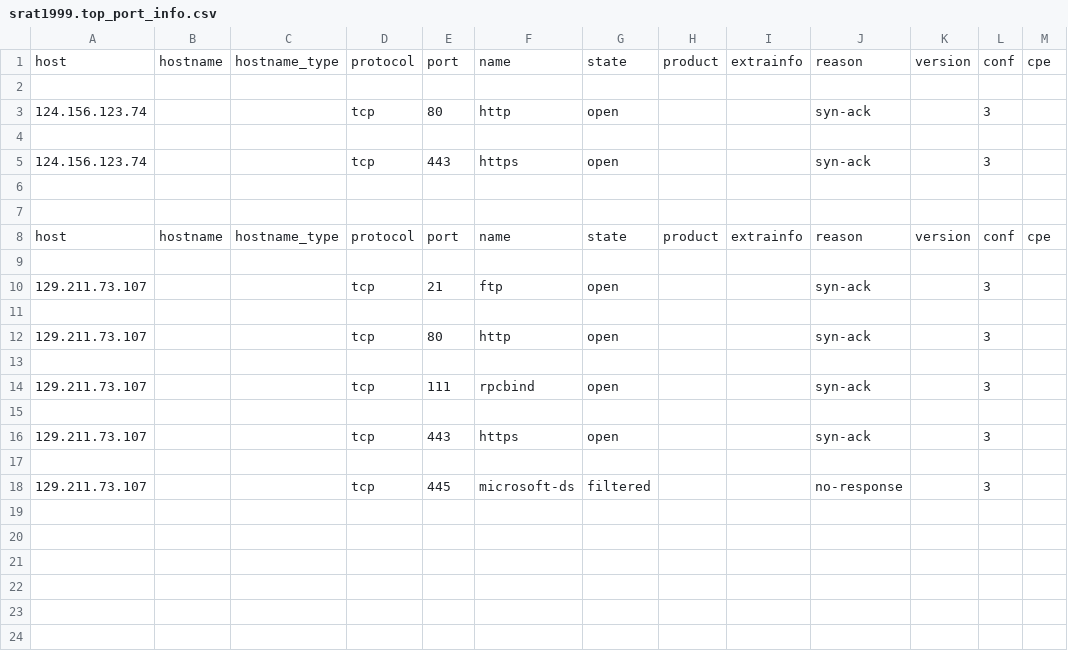
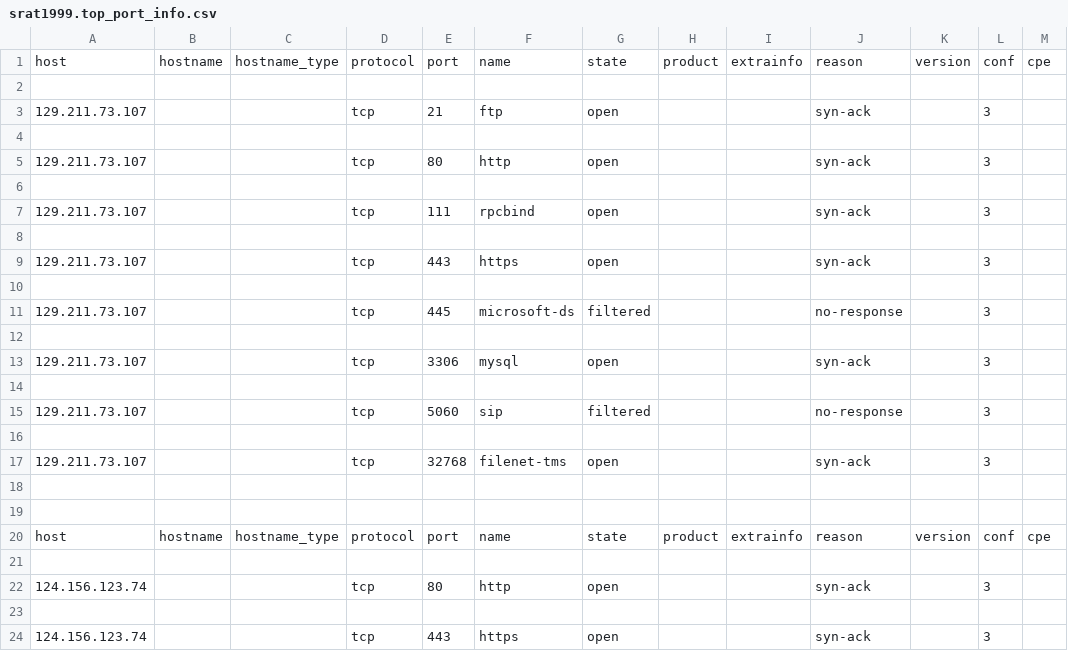
Before and after one commit to bashrc23/iscan, a CSV file: result/srat1999.top/srat1999.top_port_info.csv, drawn as a sheet.

```diff
--- a/result/srat1999.top/srat1999.top_port_info.csv
+++ b/result/srat1999.top/srat1999.top_port_info.csv
@@ -2,9 +2,2 @@ host;hostname;hostname_type;protocol;port;name;state;product;extrainfo;reason;ve
 
-124.156.123.74;;;tcp;80;http;open;;;syn-ack;;3;
-
-124.156.123.74;;;tcp;443;https;open;;;syn-ack;;3;
-
-
-host;hostname;hostname_type;protocol;port;name;state;product;extrainfo;reason;version;conf;cpe
-
 129.211.73.107;;;tcp;21;ftp;open;;;syn-ack;;3;
@@ -18 +11,14 @@ host;hostname;hostname_type;protocol;port;name;state;product;extrainfo;reason;ve
 129.211.73.107;;;tcp;445;microsoft-ds;filtered;;;no-response;;3;
+
+129.211.73.107;;;tcp;3306;mysql;open;;;syn-ack;;3;
+
+129.211.73.107;;;tcp;5060;sip;filtered;;;no-response;;3;
+
+129.211.73.107;;;tcp;32768;filenet-tms;open;;;syn-ack;;3;
+
+
+host;hostname;hostname_type;protocol;port;name;state;product;extrainfo;reason;version;conf;cpe
+
+124.156.123.74;;;tcp;80;http;open;;;syn-ack;;3;
+
+124.156.123.74;;;tcp;443;https;open;;;syn-ack;;3;
```
Also changed, not shown: 17 other files.
